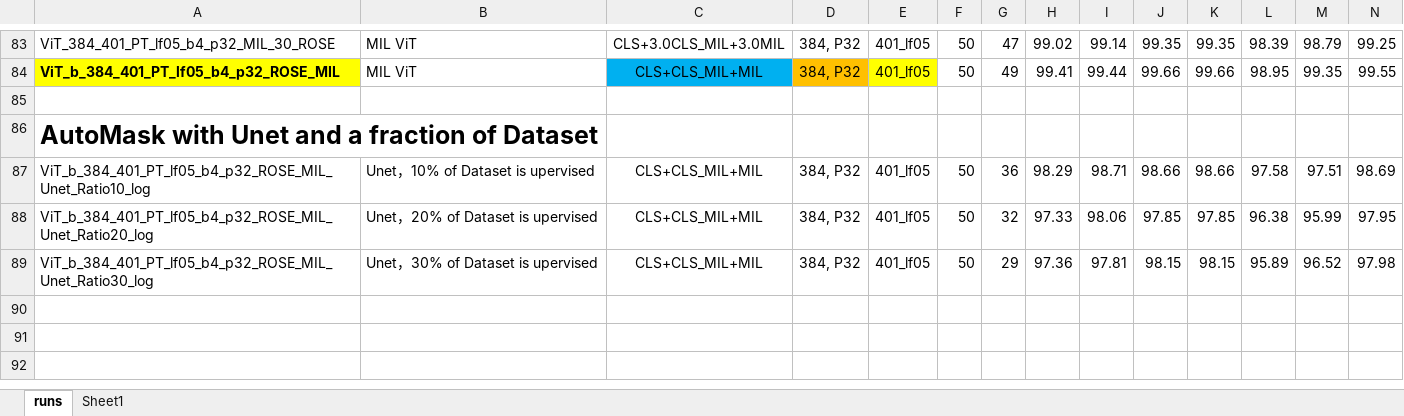
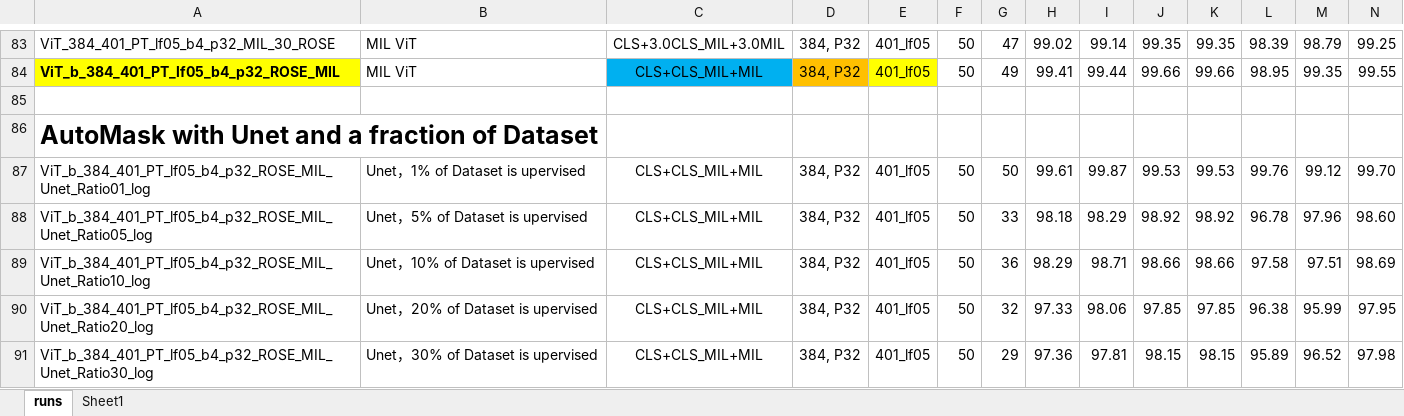
Before and after one commit to sagizty/MIL-SI, an Excel workbook: Archive/ROSE results.xlsx, sheet runs, drawn as a sheet; only a part is shown, gaps mark what is left out; values as stored, in another font and other column widths than the file's, no borders; rows hold the shown columns only; the diff names each change by its address in the sheet, - before the commit and + after, or states it on an @@ line.

Commit message:
results

```diff
--- a/Archive/ROSE results.xlsx (sheet runs)
+++ b/Archive/ROSE results.xlsx (sheet runs)
+row 87: ViT_b_384_401_PT_lf05_b4_p32_ROSE_MIL_Unet_Ratio01_log | Unet，1% of Dataset is upervised | CLS+CLS_MIL+MIL | 384, P32 | 401_lf05 | 50 | 50 | 99.61 | 99.87 | 99.53 | 99.53 | 99.76 | 99.12 | 99.70
+row 88: ViT_b_384_401_PT_lf05_b4_p32_ROSE_MIL_Unet_Ratio05_log | Unet，5% of Dataset is upervised | CLS+CLS_MIL+MIL | 384, P32 | 401_lf05 | 50 | 33 | 98.18 | 98.29 | 98.92 | 98.92 | 96.78 | 97.96 | 98.60
```
Also changed, not shown: Archive/pRCC results.xlsx.
